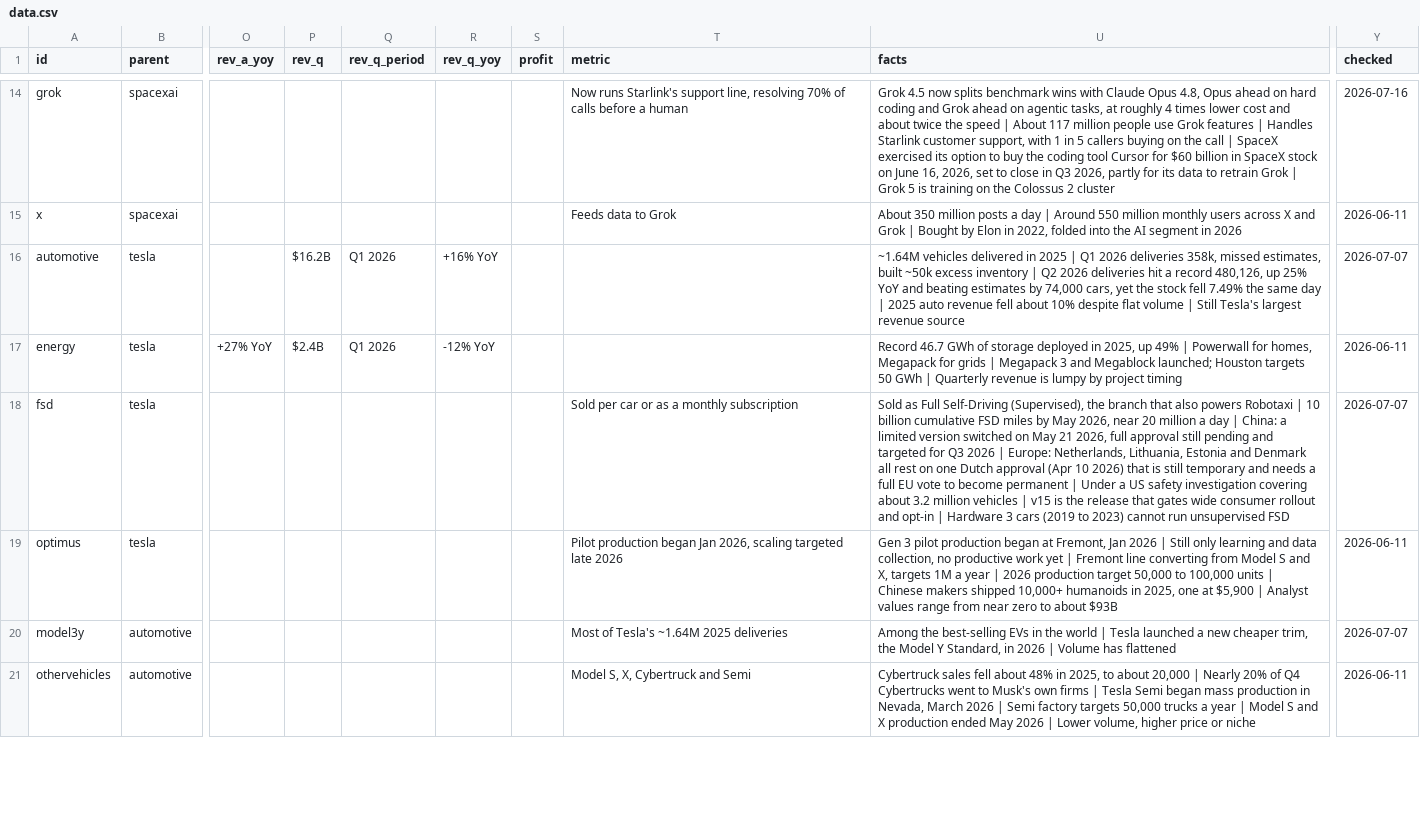
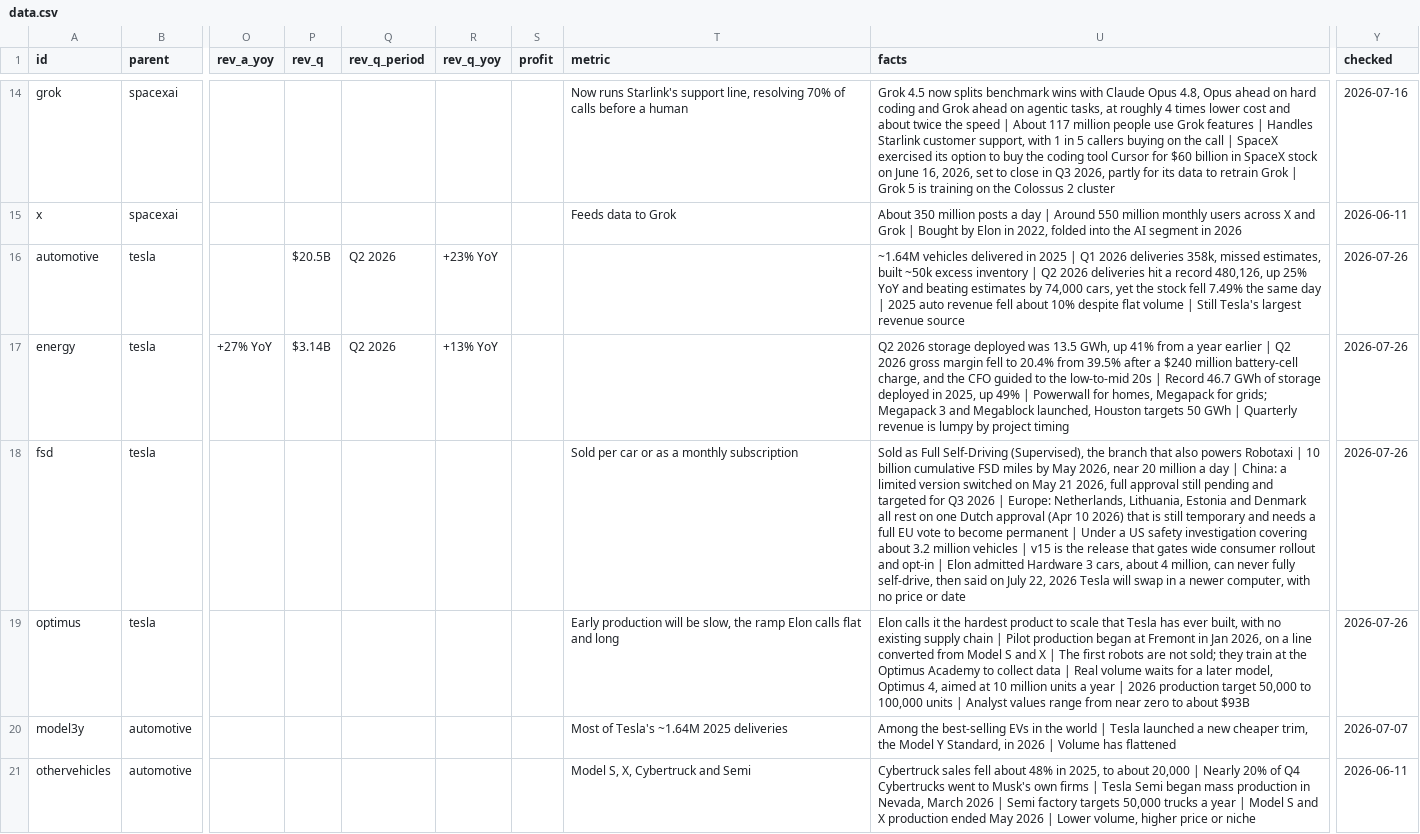
Before and after one commit to dakyhome/elon-empire-map, a CSV file: data.csv, drawn as a sheet; only a part is shown, gaps mark what is left out; the diff covers the shown part only; the diff names each change by its address in the sheet, - before the commit and + after, or states it on an @@ line.

```diff
--- a/data.csv
+++ b/data.csv
-P16 (rev_q): $16.2B
+P16 (rev_q): $20.5B
-Q16:Q17 (rev_q_period): Q1 2026
+Q16:Q17 (rev_q_period): Q2 2026
-R16 (rev_q_yoy): +16% YoY
+R16 (rev_q_yoy): +23% YoY
-Y16 (checked): 2026-07-07
+Y16 (checked): 2026-07-26
-P17 (rev_q): $2.4B
+P17 (rev_q): $3.14B
-R17 (rev_q_yoy): -12% YoY
+R17 (rev_q_yoy): +13% YoY
-U17 (facts): Record 46.7 GWh of storage deployed in 2025, up 49% | Powerwall for homes, Megapack for grids | Megapack 3 and Megablock launched; Houston targets…
+U17 (facts): Q2 2026 storage deployed was 13.5 GWh, up 41% from a year earlier | Q2 2026 gross margin fell to 20.4% from 39.5% after a $240 million battery-cell charge, and the CFO guided to the low-to-mid 20s | Record 46.7 GWh of storage deployed in 2025, up 49% | Powerwall for homes, Megapack for grids; Megapack 3 and Megablock launched, Houston targets…
-Y17 (checked): 2026-06-11
+Y17 (checked): 2026-07-26
-U18 (facts): …opt-in | Hardware 3 cars (2019 to 2023) cannot run unsupervised FSD
+U18 (facts): …opt-in | Elon admitted Hardware 3 cars, about 4 million, can never fully self-drive, then said on July 22, 2026 Tesla will swap in a newer computer, with no price or date
-Y18 (checked): 2026-07-07
+Y18 (checked): 2026-07-26
-T19 (metric): Pilot production began Jan 2026, scaling targeted late 2026
+T19 (metric): Early production will be slow, the ramp Elon calls flat and long
-U19 (facts): Gen 3 pilot production began at Fremont, Jan 2026 | Still only learning and data collection, no productive work yet | Fremont line converting from Model S and X, targets 1M a year | 2026 production target 50,000 to 100,000 units | Chinese makers shipped 10,000+ humanoids in 2025, one at $5,900 | Analyst…
+U19 (facts): Elon calls it the hardest product to scale that Tesla has ever built, with no existing supply chain | Pilot production began at Fremont in Jan 2026, on a line converted from Model S and X | The first robots are not sold; they train at the Optimus Academy to collect data | Real volume waits for a later model, Optimus 4, aimed at 10 million units a year | 2026 production target 50,000 to 100,000 units | Analyst…
-Y19 (checked): 2026-06-11
+Y19 (checked): 2026-07-26
```
Also changed, not shown: 11 edited cells elsewhere in this file, 1 other file.
